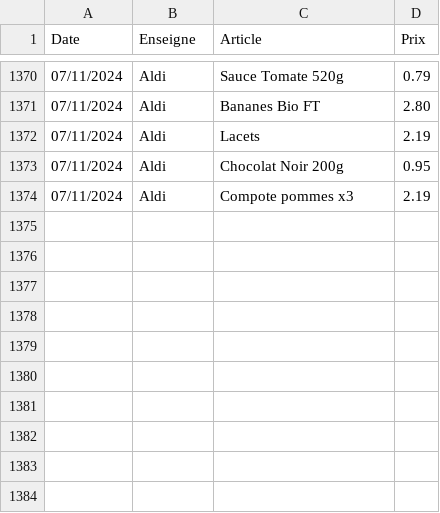
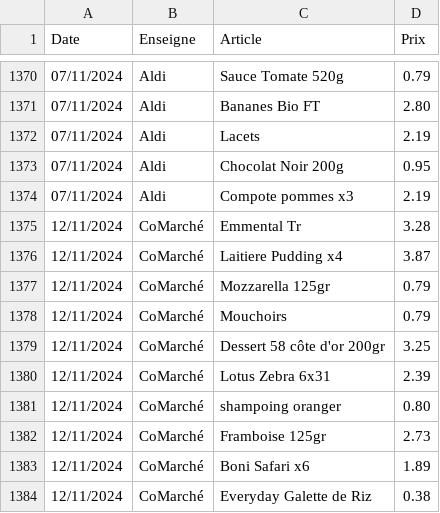
Before and after one commit to TuxStory/ComPrix, a CSV file: ArticlesData.csv, drawn as a sheet; only a part is shown, gaps mark what is left out.

```diff
--- a/ArticlesData.csv
+++ b/ArticlesData.csv
@@ -1374 +1374,11 @@ Date,Enseigne,Article,Prix
 07/11/2024,Aldi,Compote pommes x3,2.19
+12/11/2024,CoMarché,Emmental Tr,3.28
+12/11/2024,CoMarché,Laitiere Pudding x4,3.87
+12/11/2024,CoMarché,Mozzarella 125gr,0.79
+12/11/2024,CoMarché,Mouchoirs,0.79
+12/11/2024,CoMarché,Dessert 58 côte d'or 200gr,3.25
+12/11/2024,CoMarché,Lotus Zebra 6x31,2.39
+12/11/2024,CoMarché,shampoing oranger,0.80
+12/11/2024,CoMarché,Framboise 125gr,2.73
+12/11/2024,CoMarché,Boni Safari x6,1.89
+12/11/2024,CoMarché,Everyday Galette de Riz,0.38
```
Also changed, not shown: 2 other files.
